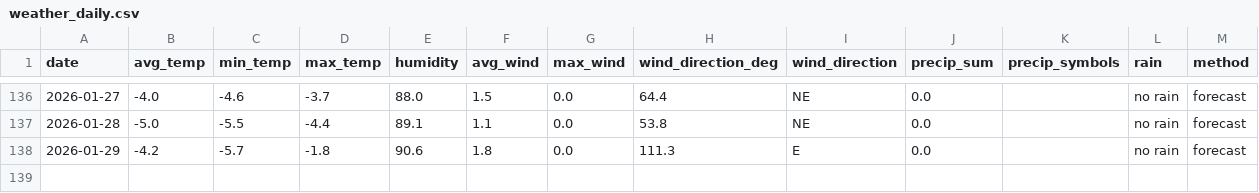
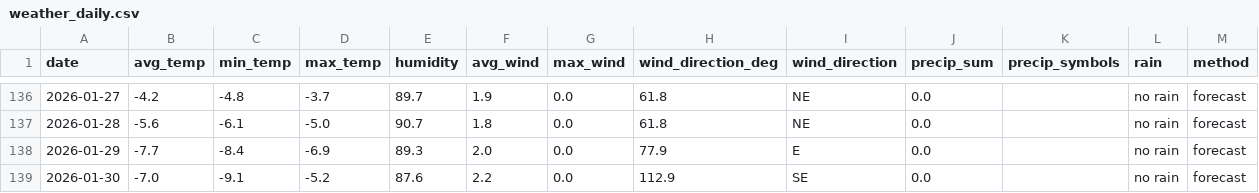
Before and after one commit to OlegChernodon/oc_public_reporitory, a CSV file: weather_daily.csv, drawn as a sheet; only a part is shown, gaps mark what is left out; the diff covers the shown part only.

```diff
--- a/weather_daily.csv
+++ b/weather_daily.csv
@@ -136,3 +136,4 @@ date,avg_temp,min_temp,max_temp,humidity,avg_wind,max_wind,wind_direction_deg,wi
-2026-01-27,-4.0,-4.6,-3.7,88.0,1.5,0.0,64.4,NE,0.0,,no rain,forecast
-2026-01-28,-5.0,-5.5,-4.4,89.1,1.1,0.0,53.8,NE,0.0,,no rain,forecast
-2026-01-29,-4.2,-5.7,-1.8,90.6,1.8,0.0,111.3,E,0.0,,no rain,forecast
+2026-01-27,-4.2,-4.8,-3.7,89.7,1.9,0.0,61.8,NE,0.0,,no rain,forecast
+2026-01-28,-5.6,-6.1,-5.0,90.7,1.8,0.0,61.8,NE,0.0,,no rain,forecast
+2026-01-29,-7.7,-8.4,-6.9,89.3,2.0,0.0,77.9,E,0.0,,no rain,forecast
+2026-01-30,-7.0,-9.1,-5.2,87.6,2.2,0.0,112.9,SE,0.0,,no rain,forecast
```
Also changed, not shown: 28 edited cells elsewhere in this file.
